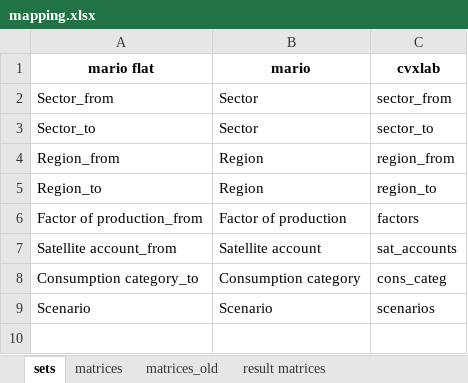
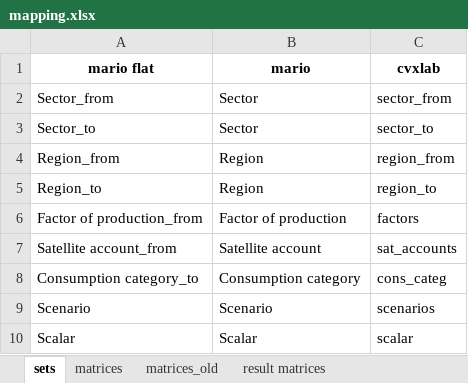
Before and after one commit to it-is-me-mario/MARIO, an Excel workbook: mario/tools/cvxlab/Split_sectors/mapping.xlsx, sheet sets, drawn as a sheet; values as stored, in another font and other column widths than the file's, no borders; the diff names each change by its address in the sheet, - before the commit and + after, or states it on an @@ line.

```diff
--- a/mario/tools/cvxlab/Split_sectors/mapping.xlsx (sheet sets)
+++ b/mario/tools/cvxlab/Split_sectors/mapping.xlsx (sheet sets)
+row 10: Scalar | Scalar | scalar
```
Also changed, not shown: mario/tools/cvxlab/Split_sectors/model_settings.xlsx, 4 other files.
